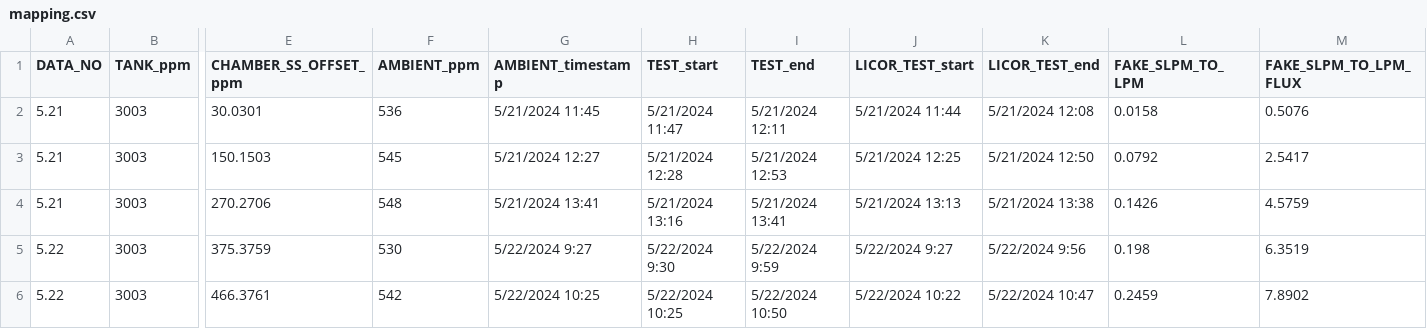
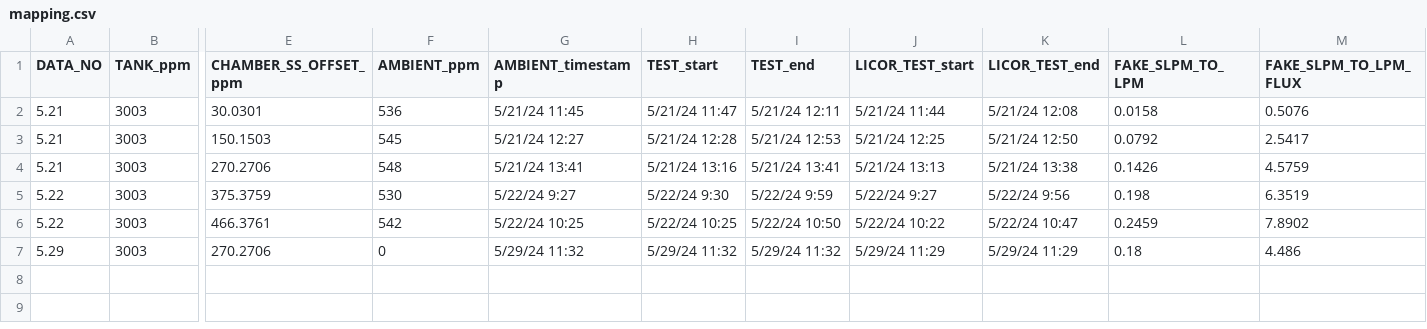
Before and after one commit to Fingolfin-therapist/co2_flux_summer_24, a CSV file: flux_test/data/mapping.csv, drawn as a sheet; only a part is shown, gaps mark what is left out; rows hold the shown columns only; the diff names each change by its address in the sheet, - before the commit and + after, or states it on an @@ line.

Commit message:
3rd Lab Flux Test

```diff
--- a/flux_test/data/mapping.csv
+++ b/flux_test/data/mapping.csv
-G2 (AMBIENT_timestamp): 5/21/2024 11:45
+G2 (AMBIENT_timestamp): 5/21/24 11:45
-H2 (TEST_start): 5/21/2024 11:47
+H2 (TEST_start): 5/21/24 11:47
-I2 (TEST_end): 5/21/2024 12:11
+I2 (TEST_end): 5/21/24 12:11
-J2 (LICOR_TEST_start): 5/21/2024 11:44
+J2 (LICOR_TEST_start): 5/21/24 11:44
-K2 (LICOR_TEST_end): 5/21/2024 12:08
+K2 (LICOR_TEST_end): 5/21/24 12:08
-G3 (AMBIENT_timestamp): 5/21/2024 12:27
+G3 (AMBIENT_timestamp): 5/21/24 12:27
-H3 (TEST_start): 5/21/2024 12:28
+H3 (TEST_start): 5/21/24 12:28
-I3 (TEST_end): 5/21/2024 12:53
+I3 (TEST_end): 5/21/24 12:53
-J3 (LICOR_TEST_start): 5/21/2024 12:25
+J3 (LICOR_TEST_start): 5/21/24 12:25
-K3 (LICOR_TEST_end): 5/21/2024 12:50
+K3 (LICOR_TEST_end): 5/21/24 12:50
-G4 (AMBIENT_timestamp): 5/21/2024 13:41
+G4 (AMBIENT_timestamp): 5/21/24 13:41
-H4 (TEST_start): 5/21/2024 13:16
+H4 (TEST_start): 5/21/24 13:16
-I4 (TEST_end): 5/21/2024 13:41
+I4 (TEST_end): 5/21/24 13:41
-J4 (LICOR_TEST_start): 5/21/2024 13:13
+J4 (LICOR_TEST_start): 5/21/24 13:13
-K4 (LICOR_TEST_end): 5/21/2024 13:38
+K4 (LICOR_TEST_end): 5/21/24 13:38
-G5 (AMBIENT_timestamp): 5/22/2024 9:27
+G5 (AMBIENT_timestamp): 5/22/24 9:27
-H5 (TEST_start): 5/22/2024 9:30
+H5 (TEST_start): 5/22/24 9:30
-I5 (TEST_end): 5/22/2024 9:59
+I5 (TEST_end): 5/22/24 9:59
-J5 (LICOR_TEST_start): 5/22/2024 9:27
+J5 (LICOR_TEST_start): 5/22/24 9:27
-K5 (LICOR_TEST_end): 5/22/2024 9:56
+K5 (LICOR_TEST_end): 5/22/24 9:56
-G6 (AMBIENT_timestamp): 5/22/2024 10:25
+G6 (AMBIENT_timestamp): 5/22/24 10:25
-H6 (TEST_start): 5/22/2024 10:25
+H6 (TEST_start): 5/22/24 10:25
-I6 (TEST_end): 5/22/2024 10:50
+I6 (TEST_end): 5/22/24 10:50
-J6 (LICOR_TEST_start): 5/22/2024 10:22
+J6 (LICOR_TEST_start): 5/22/24 10:22
-K6 (LICOR_TEST_end): 5/22/2024 10:47
+K6 (LICOR_TEST_end): 5/22/24 10:47
+row 7: 5.29 | 3003 | 270.2706 | 0 | 5/29/24 11:32 | 5/29/24 11:32 | 5/29/24 11:32 | 5/29/24 11:29 | 5/29/24 11:29 | 0.18 | 4.486
```
Also changed, not shown: 5 other files.
